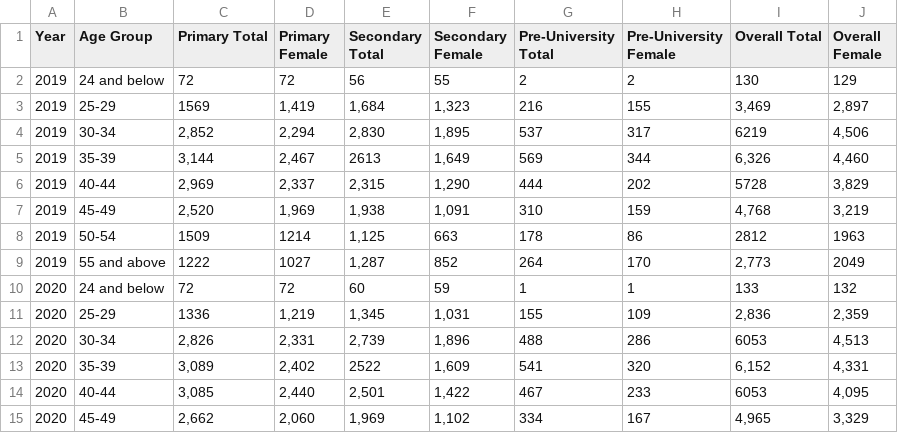
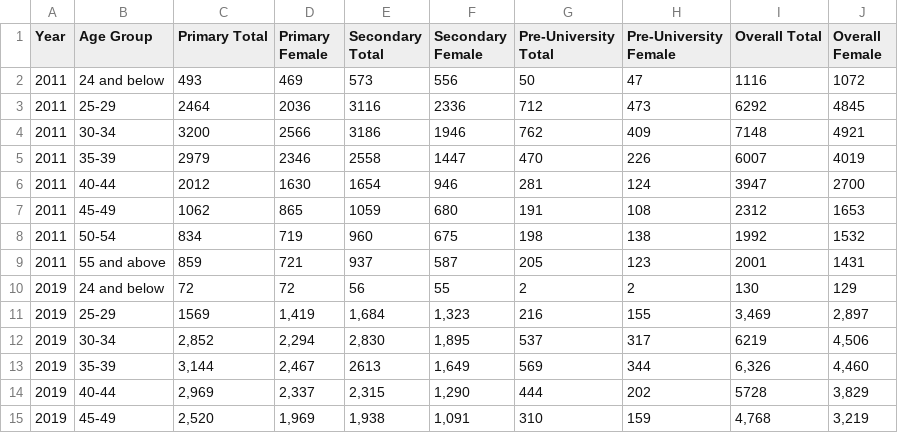
Before and after one commit to String-sg/edueda, a CSV file: public/data/teachers_age_data_2019_2023.csv, drawn as a sheet; only a part is shown; the shorter side is filled out with more unchanged rows.

Commit message:
feat: add basic front end for birthday uploads and update data for teacher strength

```diff
--- a/public/data/teachers_age_data_2019_2023.csv
+++ b/public/data/teachers_age_data_2019_2023.csv
@@ -1,2 +1,10 @@
 Year,Age Group,Primary Total,Primary Female,Secondary Total,Secondary Female,Pre-University Total,Pre-University Female,Overall Total,Overall Female
+2011,24 and below,493,469,573,556,50,47,1116,1072
+2011,25-29,2464,2036,3116,2336,712,473,6292,4845
+2011,30-34,3200,2566,3186,1946,762,409,7148,4921
+2011,35-39,2979,2346,2558,1447,470,226,6007,4019
+2011,40-44,2012,1630,1654,946,281,124,3947,2700
+2011,45-49,1062,865,1059,680,191,108,2312,1653
+2011,50-54,834,719,960,675,198,138,1992,1532
+2011,55 and above,859,721,937,587,205,123,2001,1431
 2019,24 and below,72,72,56,55,2,2,130,129
```
Also changed, not shown: 2 other files.
